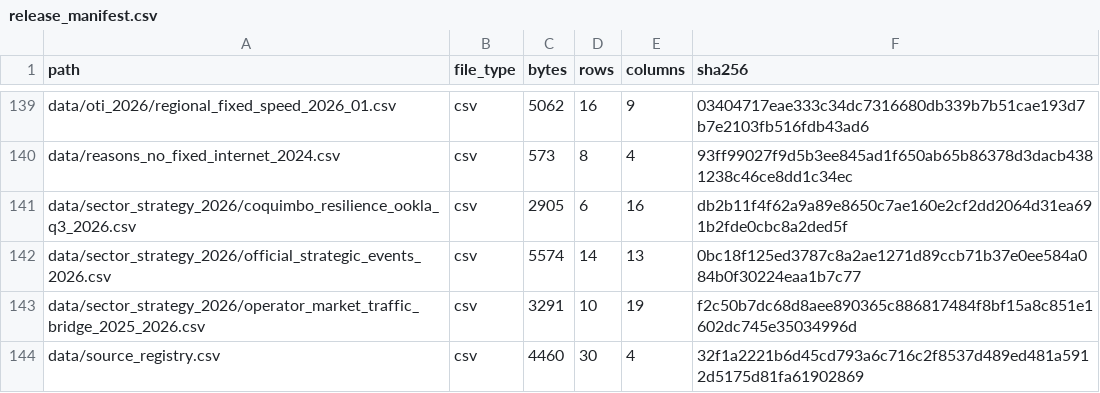
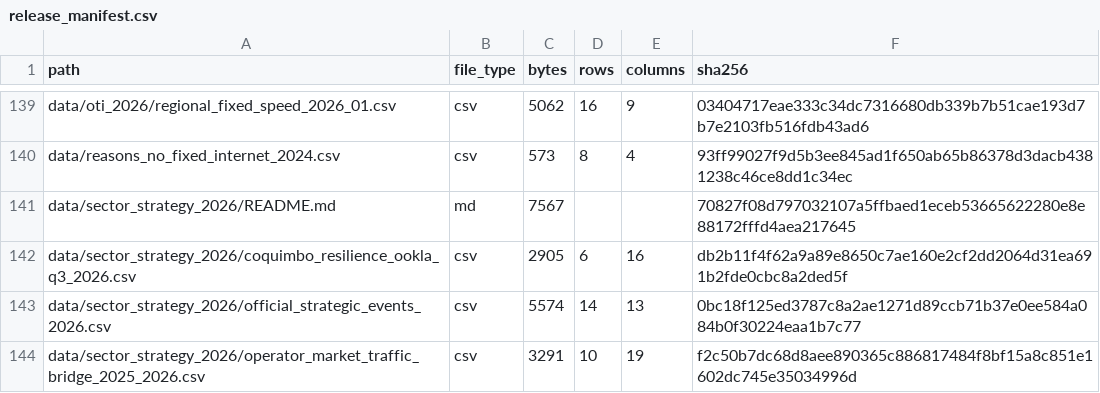
Before and after one commit to selguetagodoy/Chile-Digital-Inclusion, a CSV file: data/metadata/release_manifest.csv, drawn as a sheet; only a part is shown, gaps mark what is left out; the shorter side is filled out with more unchanged rows.

```diff
--- a/data/metadata/release_manifest.csv
+++ b/data/metadata/release_manifest.csv
@@ -140,2 +140,3 @@ data/oti_2026/regional_fixed_speed_2026_01.csv,csv,5062,16,9,03404717eae333c34dc
 data/reasons_no_fixed_internet_2024.csv,csv,573,8,4,93ff99027f9d5b3ee845ad1f650ab65b86378d3dacb4381238c46ce8dd1c34ec
+data/sector_strategy_2026/README.md,md,7567,,,70827f08d797032107a5ffbaed1eceb53665622280e8e88172fffd4aea217645
 data/sector_strategy_2026/coquimbo_resilience_ookla_q3_2026.csv,csv,2905,6,16,db2b11f4f62a9a89e8650c7ae160e2cf2dd2064d31ea691b2fde0cbc8a2ded5f
```
